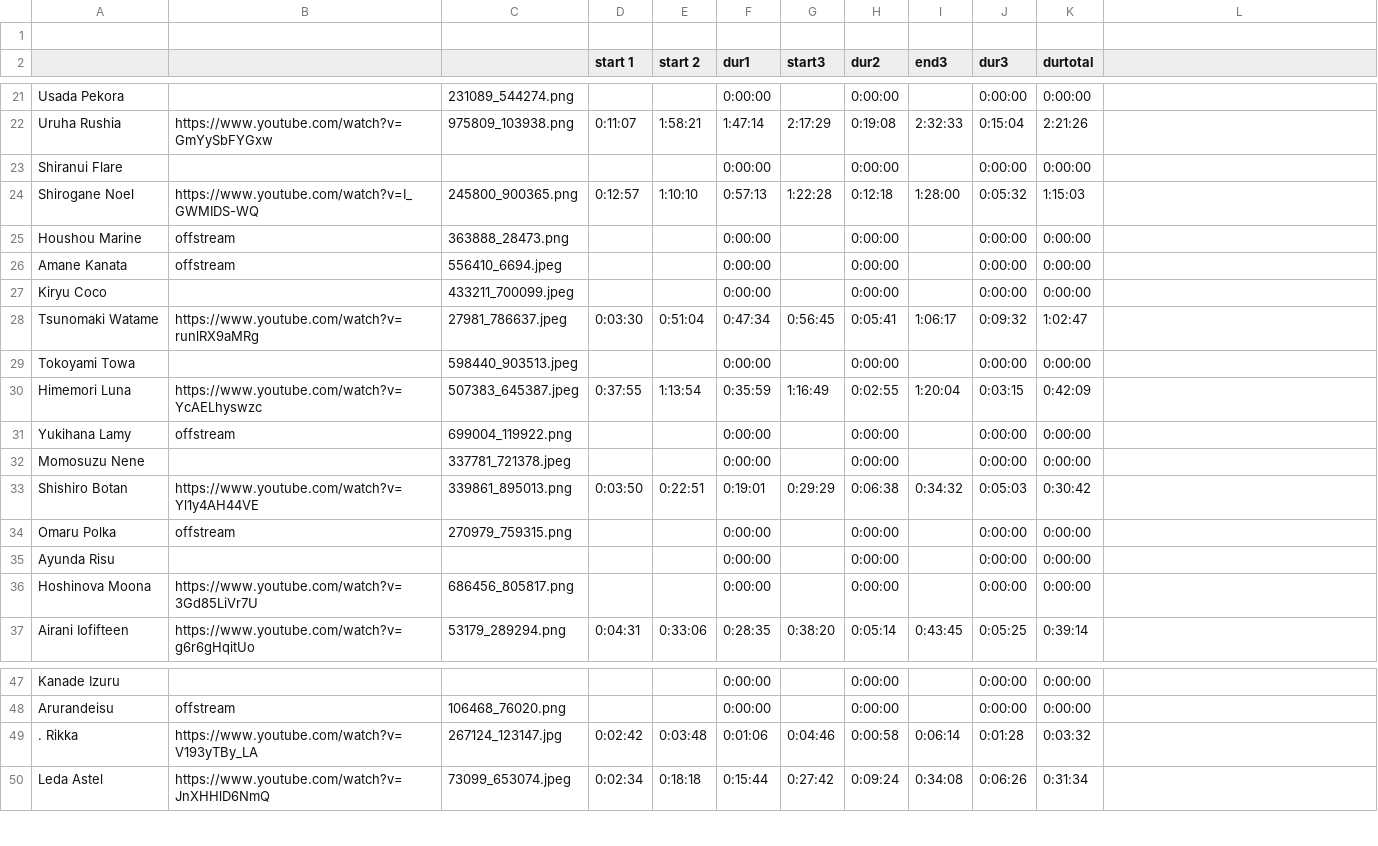
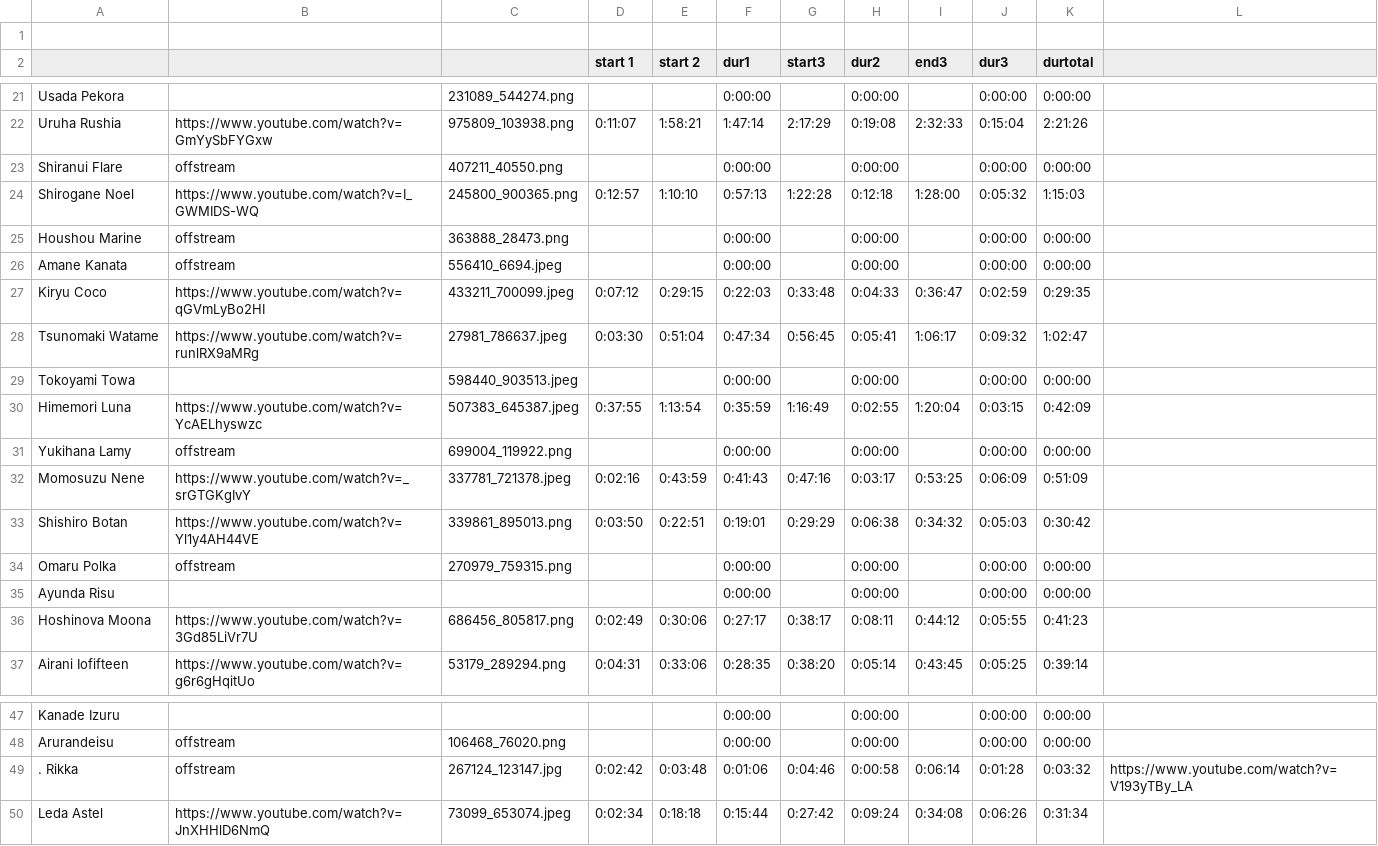
Before and after one commit to nubleh/porukayomeruka, a CSV file: public/tsukureruka.csv, drawn as a sheet; only a part is shown, gaps mark what is left out; the diff names each change by its address in the sheet, - before the commit and + after, or states it on an @@ line.

Commit message:
feat: tsukuru data

```diff
--- a/public/tsukureruka.csv
+++ b/public/tsukureruka.csv
-B23: (empty)
+B23: offstream
-C23: (empty)
+C23: 407211_40550.png
-B27: (empty)
+B27: https://www.youtube.com/watch?v=qGVmLyBo2HI
-D27 (start 1): (empty)
+D27 (start 1): 0:07:12
-E27 (start 2): (empty)
+E27 (start 2): 0:29:15
-F27 (dur1): 0:00:00
+F27 (dur1): 0:22:03
-G27 (start3): (empty)
+G27 (start3): 0:33:48
-H27 (dur2): 0:00:00
+H27 (dur2): 0:04:33
-I27 (end3): (empty)
+I27 (end3): 0:36:47
-J27 (dur3): 0:00:00
+J27 (dur3): 0:02:59
-K27 (durtotal): 0:00:00
+K27 (durtotal): 0:29:35
-B32: (empty)
+B32: https://www.youtube.com/watch?v=_srGTGKgIvY
-D32 (start 1): (empty)
+D32 (start 1): 0:02:16
-E32 (start 2): (empty)
+E32 (start 2): 0:43:59
-F32 (dur1): 0:00:00
+F32 (dur1): 0:41:43
-G32 (start3): (empty)
+G32 (start3): 0:47:16
-H32 (dur2): 0:00:00
+H32 (dur2): 0:03:17
-I32 (end3): (empty)
+I32 (end3): 0:53:25
-J32 (dur3): 0:00:00
+J32 (dur3): 0:06:09
-K32 (durtotal): 0:00:00
+K32 (durtotal): 0:51:09
-D36 (start 1): (empty)
+D36 (start 1): 0:02:49
-E36 (start 2): (empty)
+E36 (start 2): 0:30:06
-F36 (dur1): 0:00:00
+F36 (dur1): 0:27:17
-G36 (start3): (empty)
+G36 (start3): 0:38:17
-H36 (dur2): 0:00:00
+H36 (dur2): 0:08:11
-I36 (end3): (empty)
+I36 (end3): 0:44:12
-J36 (dur3): 0:00:00
+J36 (dur3): 0:05:55
-K36 (durtotal): 0:00:00
+K36 (durtotal): 0:41:23
-B49: https://www.youtube.com/watch?v=V193yTBy_LA
+B49: offstream
-L49: (empty)
+L49: https://www.youtube.com/watch?v=V193yTBy_LA
```
Also changed, not shown: 1 other file.
